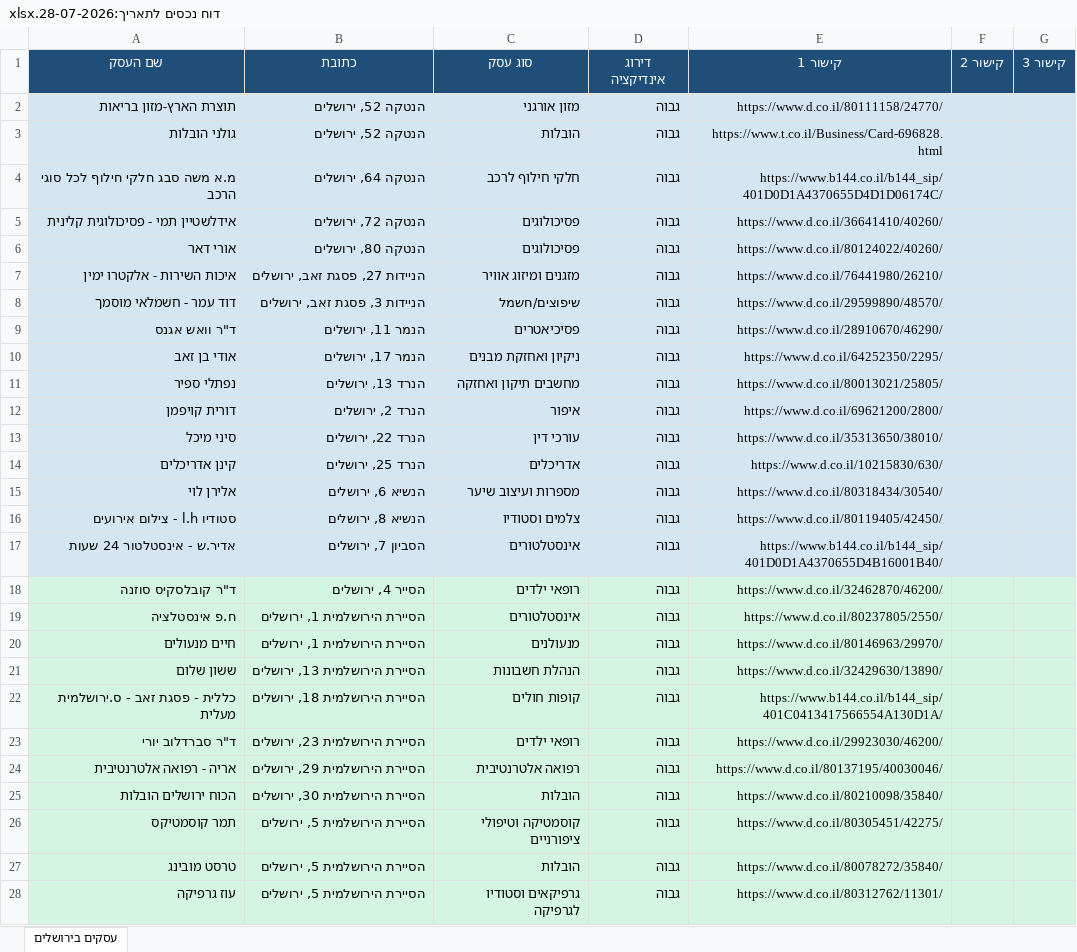
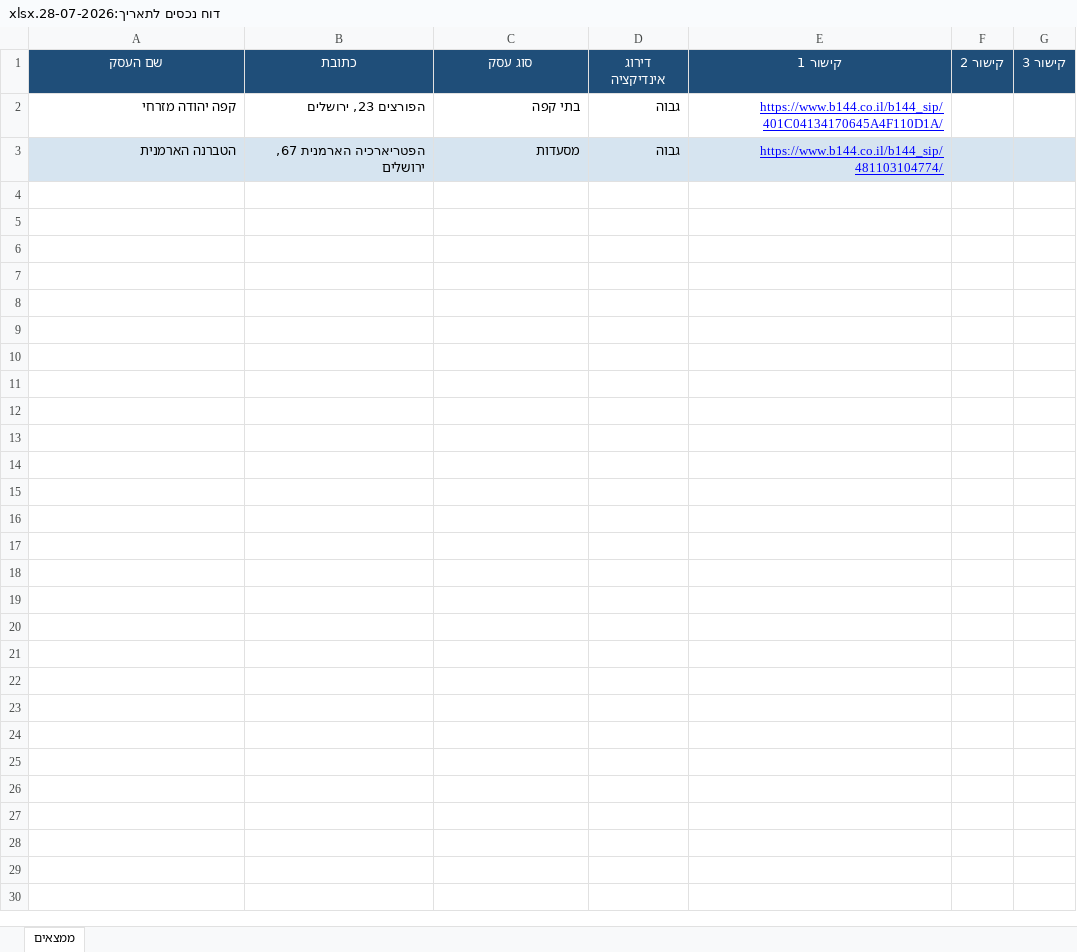
Before and after one commit to urbandetective007/Final_Project, an Excel workbook: excel outputs/דוח נכסים לתאריך:28-07-2026.xlsx, sheet ממצאים, drawn as a sheet; values as stored, in another font and other column widths than the file's, no borders; removed rows and columns are numbered as before the commit, all else as after; the diff names each change by its address in the sheet, - before the commit and + after, or states it on an @@ line.

```diff
--- a/excel outputs/דוח נכסים לתאריך:28-07-2026.xlsx (sheet ממצאים)
+++ b/excel outputs/דוח נכסים לתאריך:28-07-2026.xlsx (sheet ממצאים)
-sheet tab: עסקים בירושלים
+sheet tab: ממצאים
-row 2: תוצרת הארץ-מזון בריאות | הנטקה 52, ירושלים | מזון אורגני | גבוה | https://www.d.co.il/80111158/24770/
-row 3: גולני הובלות | הנטקה 52, ירושלים | הובלות | גבוה | https://www.t.co.il/Business/Card-696828.html
-row 4: מ.א משה סבג חלקי חילוף לכל סוגי הרכב | הנטקה 64, ירושלים | חלקי חילוף לרכב | גבוה | https://www.b144.co.il/b144_sip/401D0D1A4370655D4D1D06174C/
-row 5: אידלשטיין תמי - פסיכולוגית קלינית | הנטקה 72, ירושלים | פסיכולוגים | גבוה | https://www.d.co.il/36641410/40260/
-row 6: אורי דאר | הנטקה 80, ירושלים | פסיכולוגים | גבוה | https://www.d.co.il/80124022/40260/
-row 7: איכות השירות - אלקטרו ימין | הניידות 27, פסגת זאב, ירושלים | מזגנים ומיזוג אוויר | גבוה | https://www.d.co.il/76441980/26210/
-row 8: דוד עמר - חשמלאי מוסמך | הניידות 3, פסגת זאב, ירושלים | שיפוצים/חשמל | גבוה | https://www.d.co.il/29599890/48570/
-row 9: ד"ר וואש אגנס | הנמר 11, ירושלים | פסיכיאטרים | גבוה | https://www.d.co.il/28910670/46290/
-row 10: אודי בן זאב | הנמר 17, ירושלים | ניקיון ואחזקת מבנים | גבוה | https://www.d.co.il/64252350/2295/
-row 11: נפתלי ספיר | הנרד 13, ירושלים | מחשבים תיקון ואחזקה | גבוה | https://www.d.co.il/80013021/25805/
-row 12: דורית קויפמן | הנרד 2, ירושלים | איפור | גבוה | https://www.d.co.il/69621200/2800/
-row 13: סיני מיכל | הנרד 22, ירושלים | עורכי דין | גבוה | https://www.d.co.il/35313650/38010/
-row 14: קינן אדריכלים | הנרד 25, ירושלים | אדריכלים | גבוה | https://www.d.co.il/10215830/630/
-row 15: אלירן לוי | הנשיא 6, ירושלים | מספרות ועיצוב שיער | גבוה | https://www.d.co.il/80318434/30540/
-row 16: סטודיו l.h - צילום אירועים | הנשיא 8, ירושלים | צלמים וסטודיו | גבוה | https://www.d.co.il/80119405/42450/
-row 17: אדיר.ש - אינסטלטור 24 שעות | הסביון 7, ירושלים | אינסטלטורים | גבוה | https://www.b144.co.il/b144_sip/401D0D1A4370655D4B16001B40/
-row 18: ד"ר קובלסקיס סוזנה | הסייר 4, ירושלים | רופאי ילדים | גבוה | https://www.d.co.il/32462870/46200/
-row 19: ח.פ אינסטלציה | הסיירת הירושלמית 1, ירושלים | אינסטלטורים | גבוה | https://www.d.co.il/80237805/2550/
-row 20: חיים מנעולים | הסיירת הירושלמית 1, ירושלים | מנעולנים | גבוה | https://www.d.co.il/80146963/29970/
-row 21: ששון שלום | הסיירת הירושלמית 13, ירושלים | הנהלת חשבונות | גבוה | https://www.d.co.il/32429630/13890/
-row 22: כללית - פסגת זאב - ס.ירושלמית מעלית | הסיירת הירושלמית 18, ירושלים | קופות חולים | גבוה | https://www.b144.co.il/b144_sip/401C0413417566554A130D1A/
-row 23: ד"ר סברדלוב יורי | הסיירת הירושלמית 23, ירושלים | רופאי ילדים | גבוה | https://www.d.co.il/29923030/46200/
-row 24: אריה - רפואה אלטרנטיבית | הסיירת הירושלמית 29, ירושלים | רפואה אלטרנטיבית | גבוה | https://www.d.co.il/80137195/40030046/
-row 25: הכוח ירושלים הובלות | הסיירת הירושלמית 30, ירושלים | הובלות | גבוה | https://www.d.co.il/80210098/35840/
-row 26: תמר קוסמטיקס | הסיירת הירושלמית 5, ירושלים | קוסמטיקה וטיפולי ציפורניים | גבוה | https://www.d.co.il/80305451/42275/
-row 27: טרסט מובינג | הסיירת הירושלמית 5, ירושלים | הובלות | גבוה | https://www.d.co.il/80078272/35840/
-row 28: עוז גרפיקה | הסיירת הירושלמית 5, ירושלים | גרפיקאים וסטודיו לגרפיקה | גבוה | https://www.d.co.il/80312762/11301/
+row 2: קפה יהודה מזרחי | הפורצים 23, ירושלים | בתי קפה | גבוה | https://www.b144.co.il/b144_sip/401C04134170645A4F110D1A/
+row 3: הטברנה הארמנית | הפטריארכיה הארמנית 67, ירושלים | מסעדות | גבוה | https://www.b144.co.il/b144_sip/481103104774/
```
